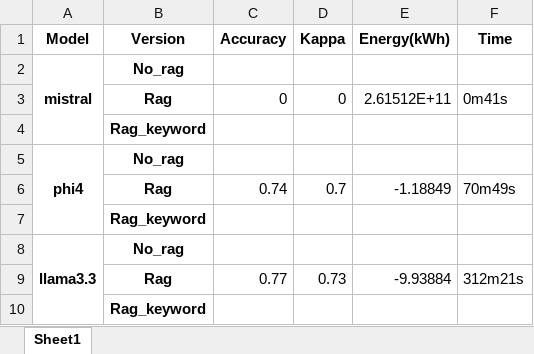
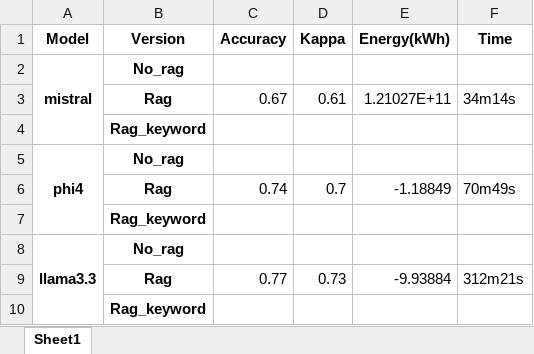
Before and after one commit to kmadou019/subjective-comment-clf, an Excel workbook: rag/excel/performance.xlsx, sheet Sheet1, drawn as a sheet; values as stored, in another font and other column widths than the file's, no borders; removed rows and columns are numbered as before the commit, all else as after; the diff names each change by its address in the sheet, - before the commit and + after, or states it on an @@ line.

```diff
--- a/rag/excel/performance.xlsx (sheet Sheet1)
+++ b/rag/excel/performance.xlsx (sheet Sheet1)
-row 3:  | Rag | 0 | 0 | 2.61512E+11 | 0m41s
+row 3:  | Rag | 0.67 | 0.61 | 1.21027E+11 | 34m14s
```
Also changed, not shown: rag/excel/matrix_cohen.xlsx, 1 other file.
